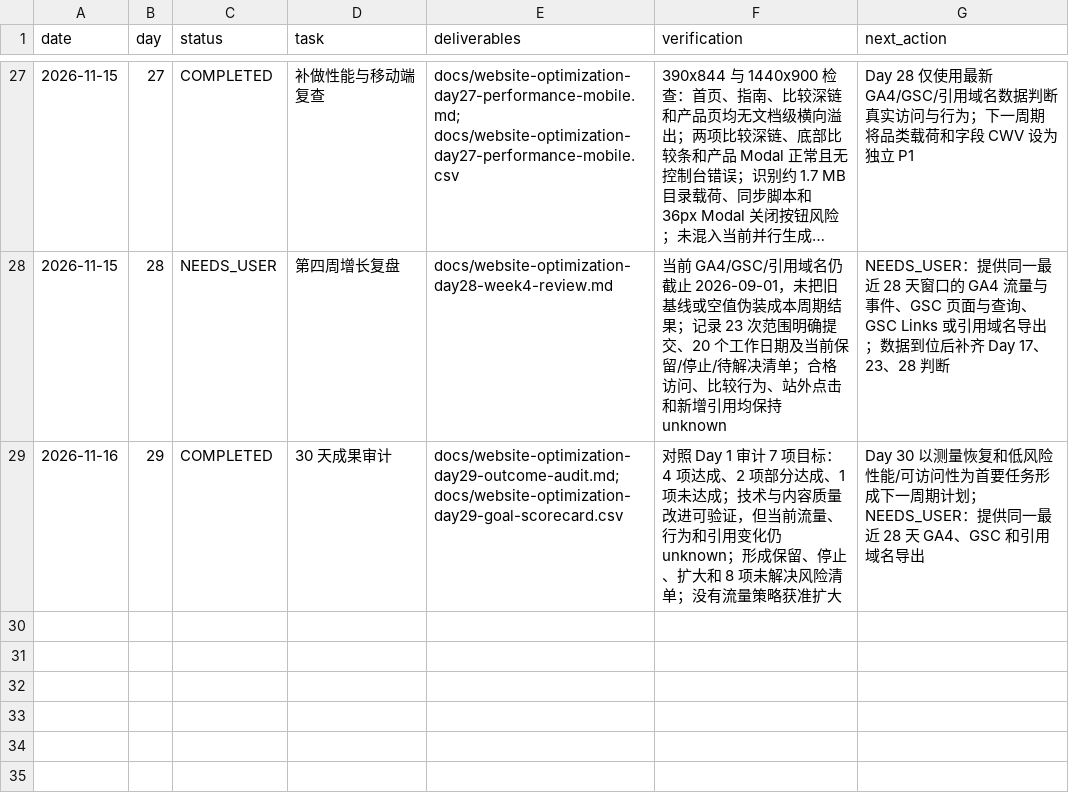
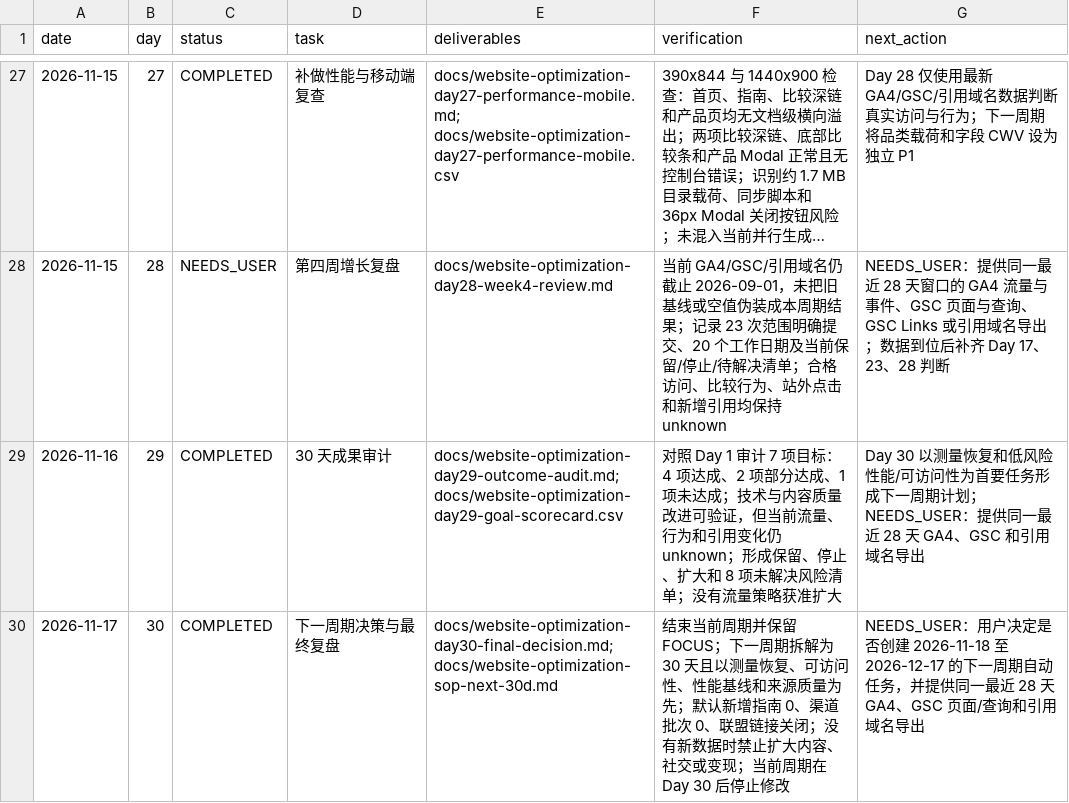
Before and after one commit to guanxu0813-sys/my_camping_website, a CSV file: docs/website-optimization-sop-log.csv, drawn as a sheet; only a part is shown, gaps mark what is left out; long unchanged cells end in ….

Commit message:
docs: close optimization cycle and draft next plan

```diff
--- a/docs/website-optimization-sop-log.csv
+++ b/docs/website-optimization-sop-log.csv
@@ -29 +29,2 @@ date,day,status,task,deliverables,verification,next_action
 2026-11-16,29,COMPLETED,"30 天成果审计","docs/website-optimization-day29-outcome-audit.md; docs/website-optimization-day29-goal-scorecard.csv","对照 Day 1 审计 7 项目标：4 项达成、2 项部分达成、1 项未达成；技术与内容质量改进可验证，但当前流量、行为和引用变化仍 unknown；形成保留、停止、扩大和 8 项未解决风险清单；没有流量策略获准扩大","Day 30 以测量恢复和低风险性能/可访问性为首要任务形成下一周期计划；NEEDS_USER：提供同一最近 28 天 GA4、GSC 和引用域名导出"
+2026-11-17,30,COMPLETED,"下一周期决策与最终复盘","docs/website-optimization-day30-final-decision.md; docs/website-optimization-sop-next-30d.md","结束当前周期并保留 FOCUS；下一周期拆解为 30 天且以测量恢复、可访问性、性能基线和来源质量为先；默认新增指南 0、渠道批次 0、联盟链接关闭；没有新数据时禁止扩大内容、社交或变现；当前周期在 Day 30 后停止修改","NEEDS_USER：用户决定是否创建 2026-11-18 至 2026-12-17 的下一周期自动任务，并提供同一最近 28 天 GA4、GSC 页面/查询和引用域名导出"
```
Also changed, not shown: 2 other files.
